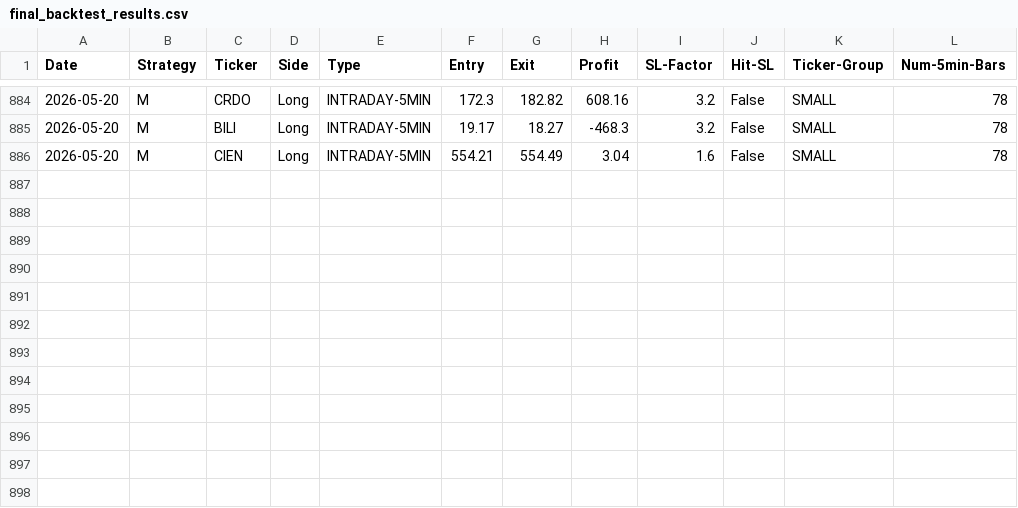
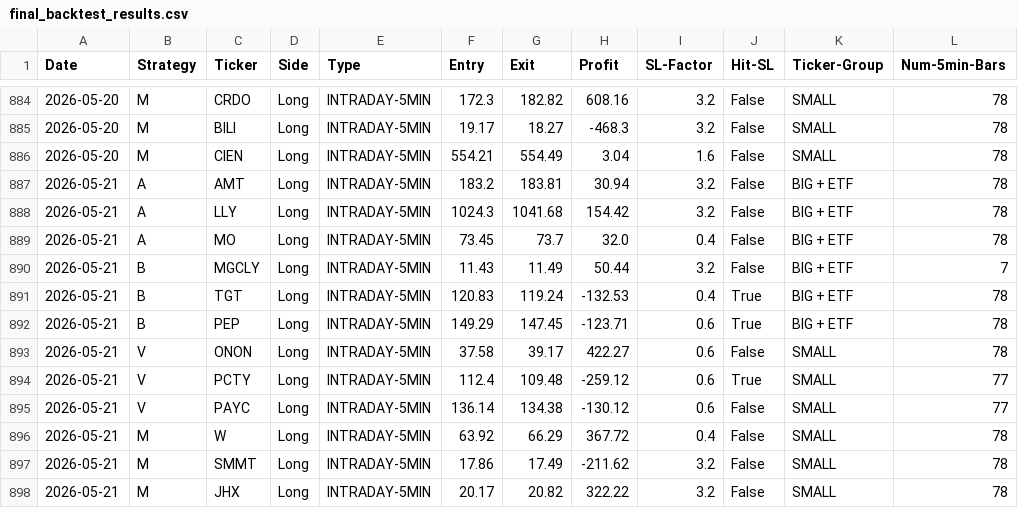
Before and after one commit to pollcerny-sudo/Trading-bot-fib, a CSV file: final_backtest_results.csv, drawn as a sheet; only a part is shown, gaps mark what is left out.

```diff
--- a/final_backtest_results.csv
+++ b/final_backtest_results.csv
@@ -886 +886,13 @@ Date,Strategy,Ticker,Side,Type,Entry,Exit,Profit,SL-Factor,Hit-SL,Ticker-Group,N
 2026-05-20,M,CIEN,Long,INTRADAY-5MIN,554.21,554.49,3.04,1.6,False,SMALL,78
+2026-05-21,A,AMT,Long,INTRADAY-5MIN,183.2,183.81,30.94,3.2,False,BIG + ETF,78
+2026-05-21,A,LLY,Long,INTRADAY-5MIN,1024.3,1041.68,154.42,3.2,False,BIG + ETF,78
+2026-05-21,A,MO,Long,INTRADAY-5MIN,73.45,73.7,32.0,0.4,False,BIG + ETF,78
+2026-05-21,B,MGCLY,Long,INTRADAY-5MIN,11.43,11.49,50.44,3.2,False,BIG + ETF,7
+2026-05-21,B,TGT,Long,INTRADAY-5MIN,120.83,119.24,-132.53,0.4,True,BIG + ETF,78
+2026-05-21,B,PEP,Long,INTRADAY-5MIN,149.29,147.45,-123.71,0.6,True,BIG + ETF,78
+2026-05-21,V,ONON,Long,INTRADAY-5MIN,37.58,39.17,422.27,0.6,False,SMALL,78
+2026-05-21,V,PCTY,Long,INTRADAY-5MIN,112.4,109.48,-259.12,0.6,True,SMALL,77
+2026-05-21,V,PAYC,Long,INTRADAY-5MIN,136.14,134.38,-130.12,0.6,False,SMALL,77
+2026-05-21,M,W,Long,INTRADAY-5MIN,63.92,66.29,367.72,0.4,False,SMALL,78
+2026-05-21,M,SMMT,Long,INTRADAY-5MIN,17.86,17.49,-211.62,3.2,False,SMALL,78
+2026-05-21,M,JHX,Long,INTRADAY-5MIN,20.17,20.82,322.22,3.2,False,SMALL,78
```
Also changed, not shown: 2 other files.
